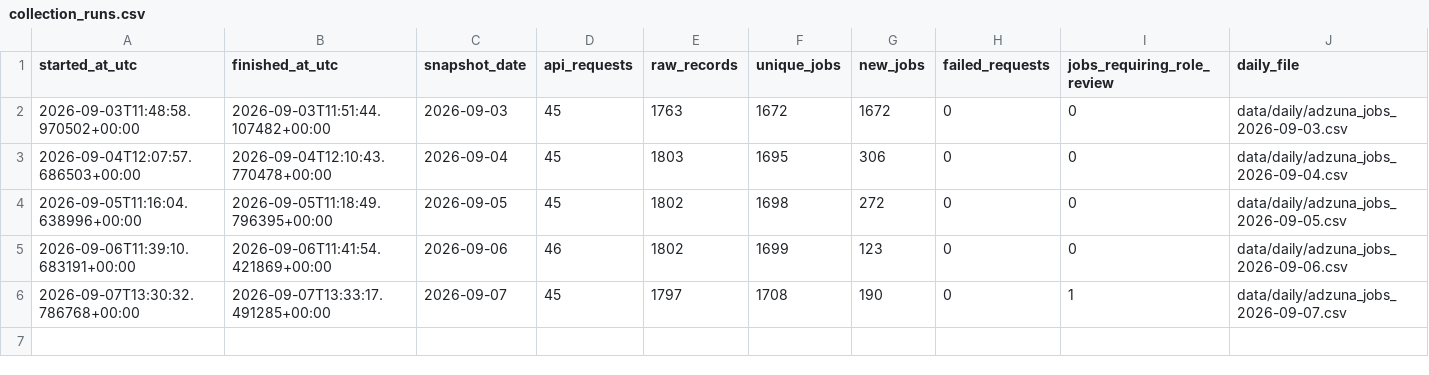
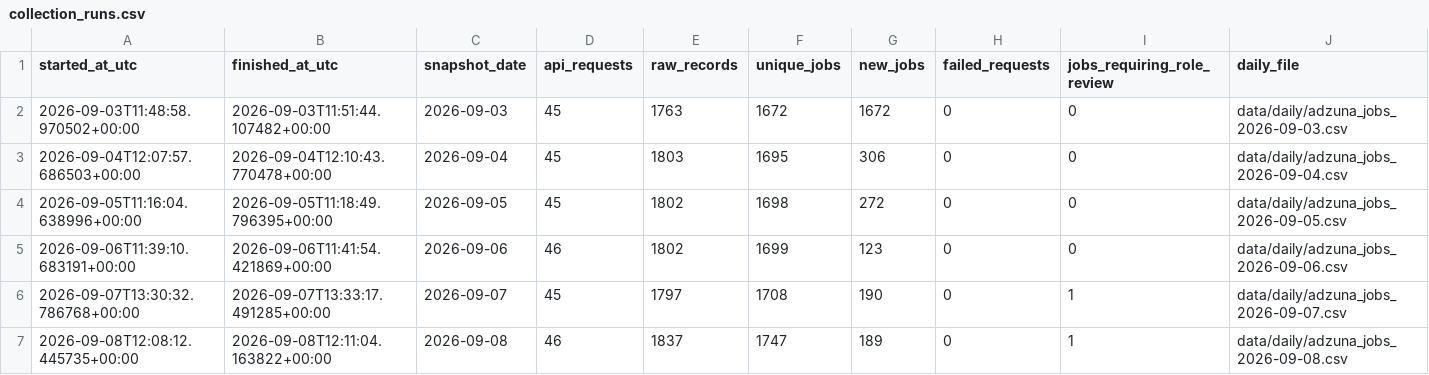
Before and after one commit to italofvaz/european-job-market-analysis, a CSV file: data/logs/collection_runs.csv, drawn as a sheet; the diff names each change by its address in the sheet, - before the commit and + after, or states it on an @@ line.

```diff
--- a/data/logs/collection_runs.csv
+++ b/data/logs/collection_runs.csv
+row 7: 2026-09-08T12:08:12.445735+00:00 | 2026-09-08T12:11:04.163822+00:00 | 2026-09-08 | 46 | 1837 | 1747 | 189 | 0 | 1 | data/daily/adzuna_jobs_2026-09-08.csv
```
Also changed, not shown: 4 other files.
